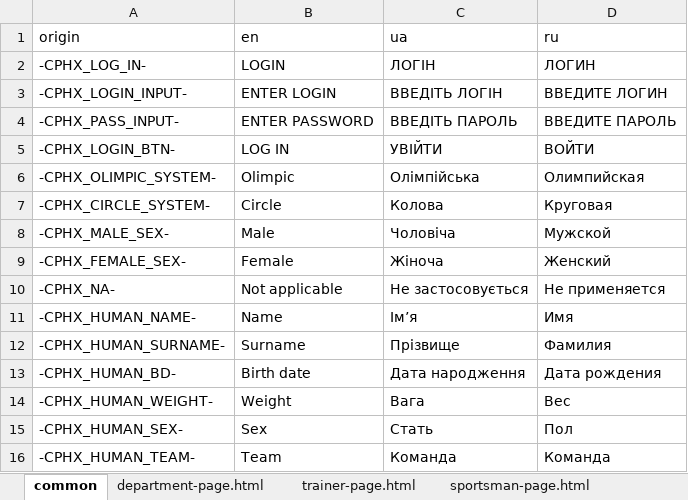
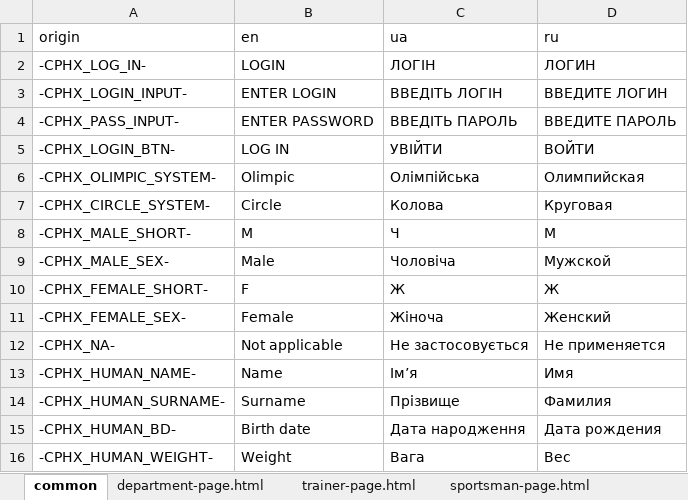
Before and after one commit to Jane-Horbul/sorter-for-competitions, an Excel workbook: translator/dictionary.xlsx, sheet common, drawn as a sheet; only a part is shown; the shorter side is filled out with more unchanged rows; values as stored, in another font and other column widths than the file's, no borders; the diff names each change by its address in the sheet, - before the commit and + after, or states it on an @@ line.

```diff
--- a/translator/dictionary.xlsx (sheet common)
+++ b/translator/dictionary.xlsx (sheet common)
+row 8: -CPHX_MALE_SHORT- | M | Ч | М
+row 10: -CPHX_FEMALE_SHORT- | F | Ж | Ж
```
Also changed, not shown: sheet competition-page.html, 28 other files.
